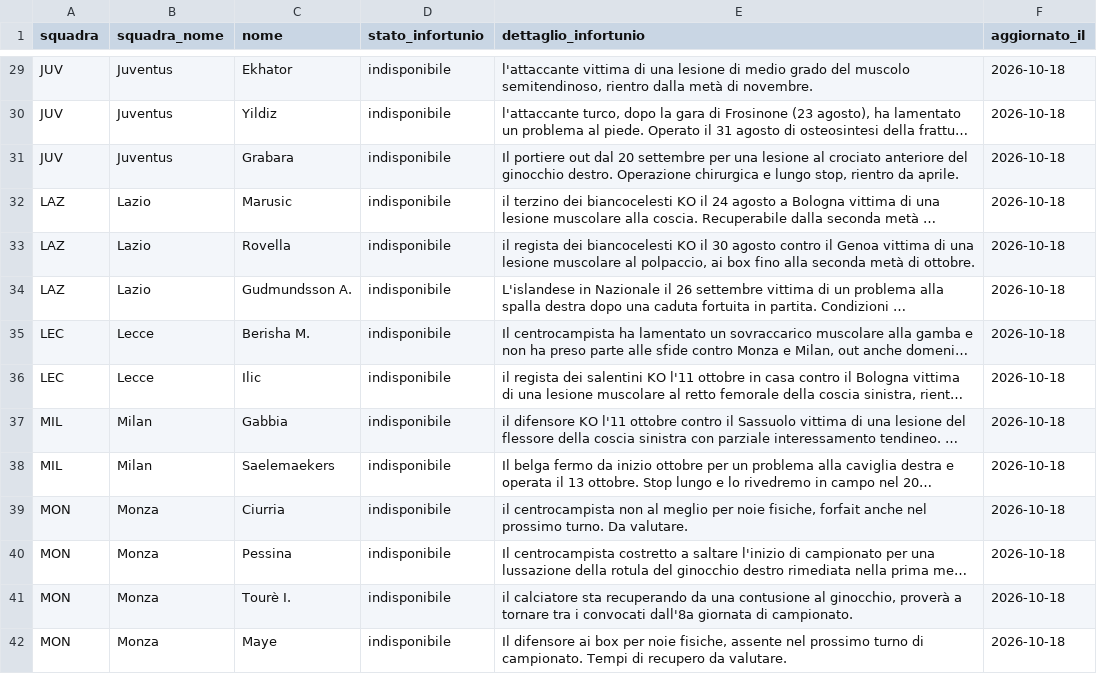
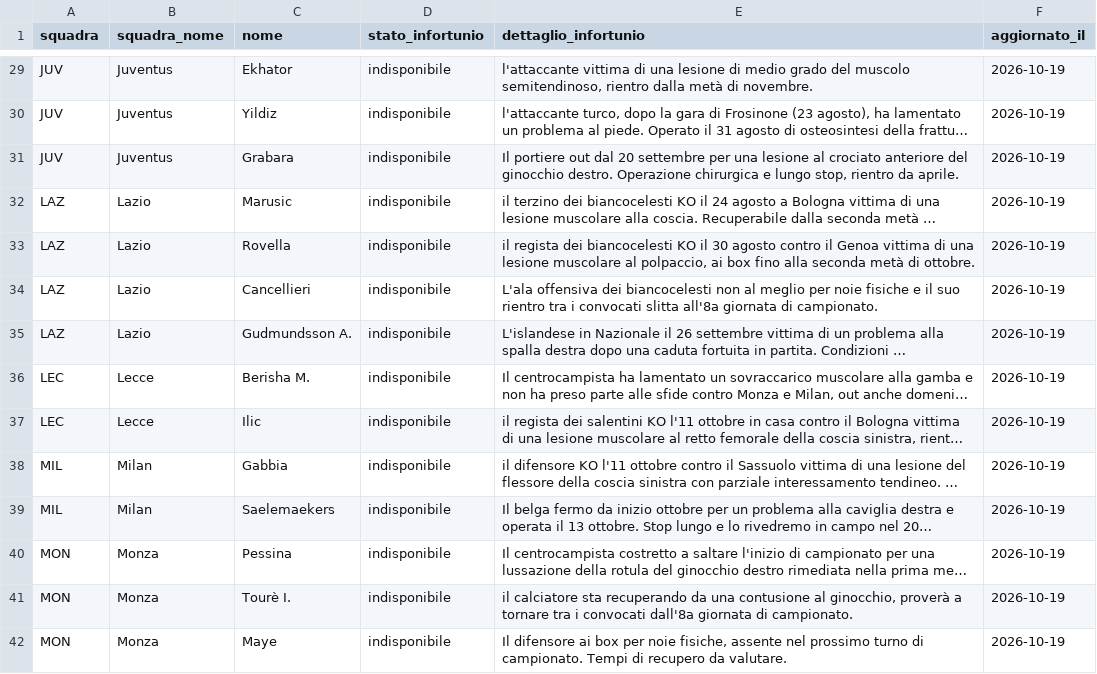
Before and after one commit to andreaorlandi29-sudo/Fantacalcio-Assistant, a CSV file: data/infortuni_seriea.csv, drawn as a sheet; only a part is shown, gaps mark what is left out; long unchanged cells end in …; removed rows and columns are numbered as before the commit, all else as after; the diff covers the shown part only; the diff names each change by its address in the sheet, - before the commit and + after, or states it on an @@ line.

```diff
--- a/data/infortuni_seriea.csv
+++ b/data/infortuni_seriea.csv
-F29:F33 (aggiornato_il): 2026-10-18
+F29:F33 (aggiornato_il): 2026-10-19
+row 34: LAZ | Lazio | Cancellieri | indisponibile | L'ala offensiva dei biancocelesti non al meglio per noie fisiche e il suo rientro tra i convocati slitta all'8a giornata di campionato. | 2026-10-19
-F35:F39 (aggiornato_il): 2026-10-18
+F35:F39 (aggiornato_il): 2026-10-19
-row 39: MON | Monza | Ciurria | indisponibile | il centrocampista non al meglio per noie fisiche, forfait anche nel prossimo turno. Da valutare. | 2026-10-18
-F40:F42 (aggiornato_il): 2026-10-18
+F40:F42 (aggiornato_il): 2026-10-19
```
Also changed, not shown: 1 added row, 1 removed row and 55 edited cells elsewhere in this file, data/dataset_unificato.csv, data/statistiche_seriea.csv.
